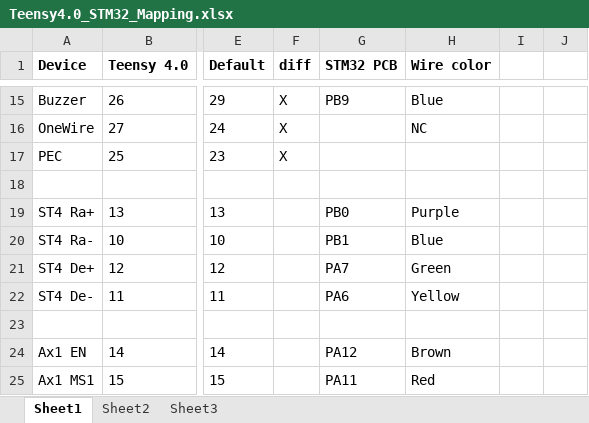
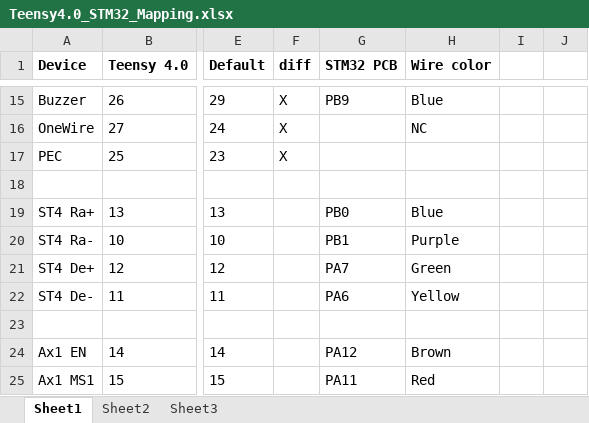
Before and after one commit to Zarfab/DobsonGoto, an Excel workbook: Teensy4.0_STM32_Mapping.xlsx, sheet Sheet1, drawn as a sheet; only a part is shown, gaps mark what is left out; values as stored, in another font and other column widths than the file's, no borders; conditional formats not drawn; the diff names each change by its address in the sheet, - before the commit and + after, or states it on an @@ line.

Commit message:
fix wire color mistake

```diff
--- a/Teensy4.0_STM32_Mapping.xlsx (sheet Sheet1)
+++ b/Teensy4.0_STM32_Mapping.xlsx (sheet Sheet1)
-H19 (Wire color): Purple
+H19 (Wire color): Blue
-H20 (Wire color): Blue
+H20 (Wire color): Purple
```
